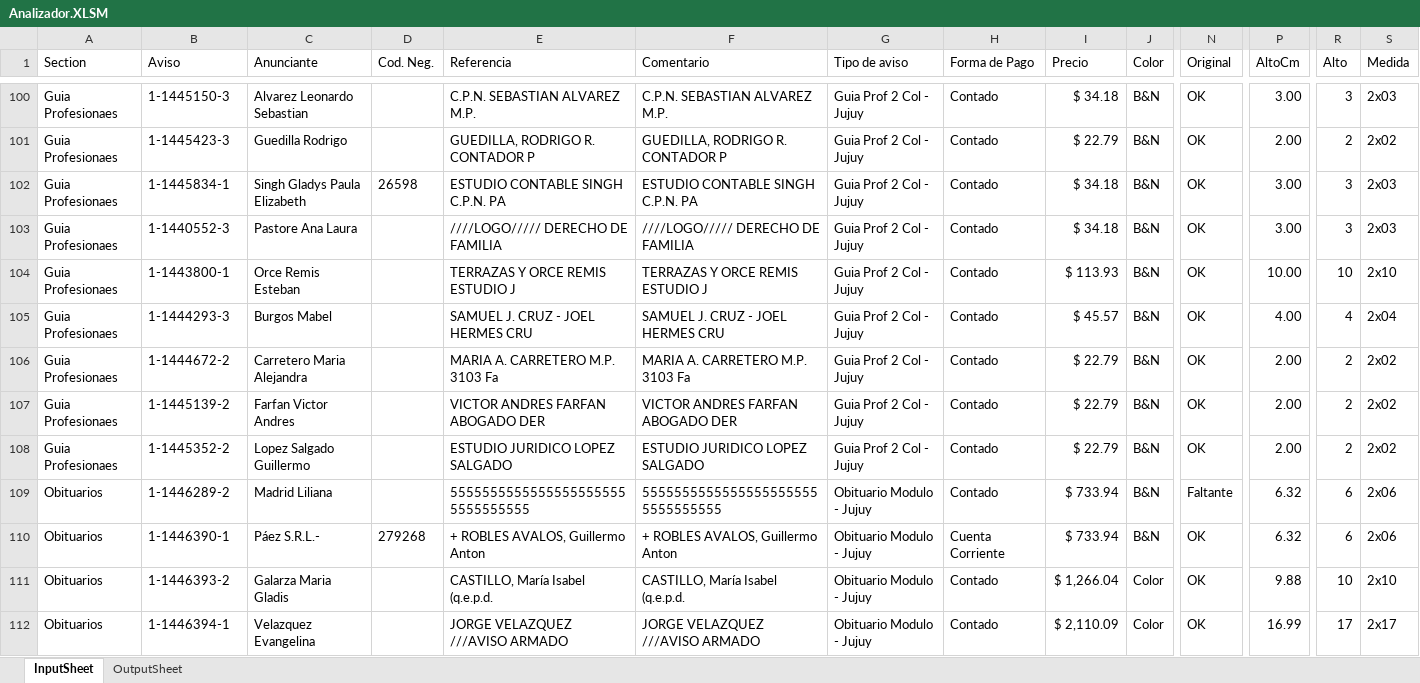
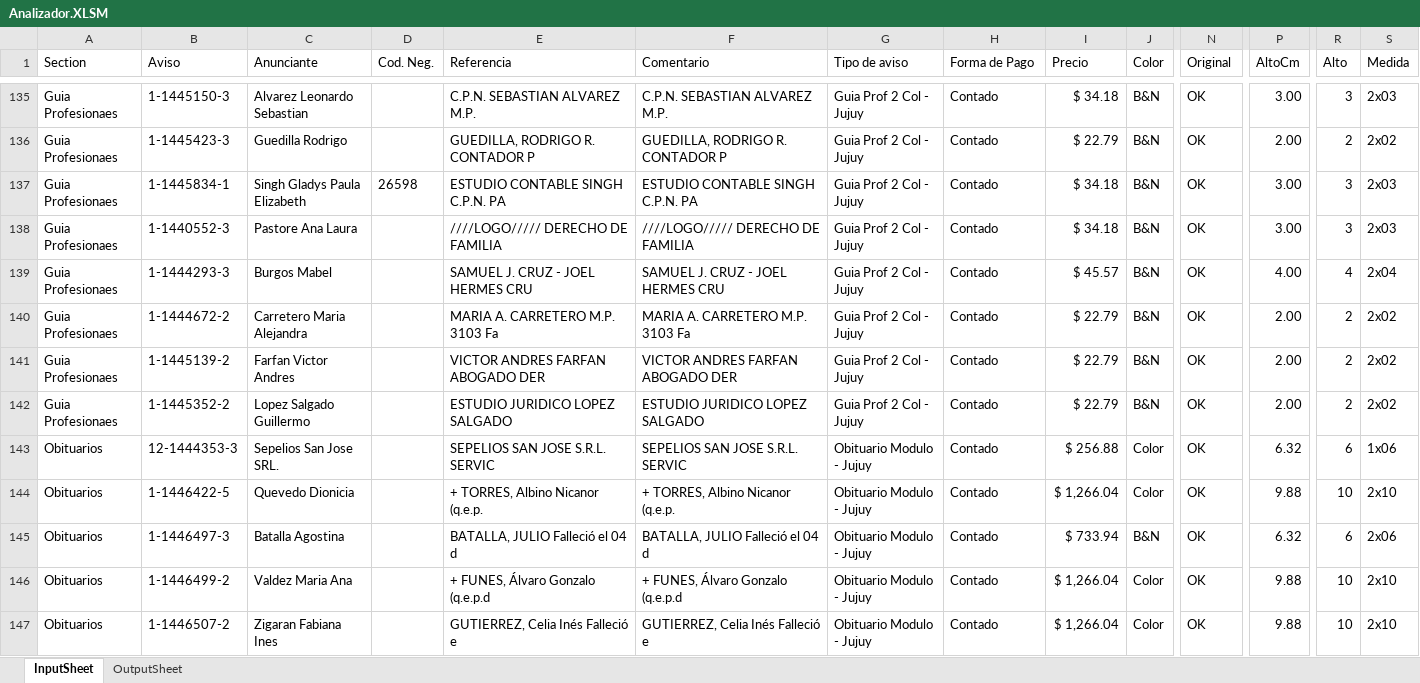
Before and after one commit to zherar7ordoya/MSExcel-Analizador, an Excel workbook: Analizador.XLSM, sheet InputSheet, drawn as a sheet; only a part is shown, gaps mark what is left out; values as stored, in another font and other column widths than the file's, no borders; table styles not drawn; removed rows and columns are numbered as before the commit, all else as after; rows hold the shown columns only; the diff covers the shown part only; the diff names each change by its address in the sheet, - before the commit and + after, or states it on an @@ line.

```diff
--- a/Analizador.XLSM (sheet InputSheet)
+++ b/Analizador.XLSM (sheet InputSheet)
-row 104: Guia Profesionaes | 1-1443800-1 | Orce Remis Esteban |  | TERRAZAS Y ORCE REMIS ESTUDIO J | TERRAZAS Y ORCE REMIS ESTUDIO J | Guia Prof 2 Col - Jujuy | Contado | $ 113.93 | B&N | OK | 10.00 | 10 | 2x10
+row 143: Obituarios | 12-1444353-3 | Sepelios San Jose SRL. |  | SEPELIOS SAN JOSE S.R.L. SERVIC | SEPELIOS SAN JOSE S.R.L. SERVIC | Obituario Modulo - Jujuy | Contado | $ 256.88 | Color | OK | 6.32 | 6 | 1x06
+row 144: Obituarios | 1-1446422-5 | Quevedo Dionicia |  | + TORRES, Albino Nicanor (q.e.p. | + TORRES, Albino Nicanor (q.e.p. | Obituario Modulo - Jujuy | Contado | $ 1,266.04 | Color | OK | 9.88 | 10 | 2x10
-B145 (Aviso): 1-1446289-2
+B145 (Aviso): 1-1446497-3
-C145 (Anunciante): Madrid Liliana
+C145 (Anunciante): Batalla Agostina
-E145 (Referencia): 55555555555555555555555555555555
+E145 (Referencia): BATALLA, JULIO Falleció el 04 d
-F145 (Comentario): 55555555555555555555555555555555
+F145 (Comentario): BATALLA, JULIO Falleció el 04 d
-N145 (Original): Faltante
+N145 (Original): OK
-row 110: Obituarios | 1-1446390-1 | Páez S.R.L.- | 279268 | + ROBLES AVALOS, Guillermo Anton | + ROBLES AVALOS, Guillermo Anton | Obituario Modulo - Jujuy | Cuenta Corriente | $ 733.94 | B&N | OK | 6.32 | 6 | 2x06
-B146 (Aviso): 1-1446393-2
+B146 (Aviso): 1-1446499-2
-C146 (Anunciante): Galarza Maria Gladis
+C146 (Anunciante): Valdez Maria Ana
-E146 (Referencia): CASTILLO, María Isabel (q.e.p.d.
+E146 (Referencia): + FUNES, Álvaro Gonzalo (q.e.p.d
-F146 (Comentario): CASTILLO, María Isabel (q.e.p.d.
+F146 (Comentario): + FUNES, Álvaro Gonzalo (q.e.p.d
-B147 (Aviso): 1-1446394-1
+B147 (Aviso): 1-1446507-2
-C147 (Anunciante): Velazquez Evangelina
+C147 (Anunciante): Zigaran Fabiana Ines
-E147 (Referencia): JORGE VELAZQUEZ ///AVISO ARMADO
+E147 (Referencia): GUTIERREZ, Celia Inés Falleció e
-F147 (Comentario): JORGE VELAZQUEZ ///AVISO ARMADO
+F147 (Comentario): GUTIERREZ, Celia Inés Falleció e
-I147 (Precio): $ 2,110.09
+I147 (Precio): $ 1,266.04
-P147 (AltoCm): 16.99
+P147 (AltoCm): 9.88
-R147 (Alto): 17
+R147 (Alto): 10
-S147 (Medida): 2x17
+S147 (Medida): 2x10
```
Also changed, not shown: 56 added rows, 46 removed rows and 104 edited cells elsewhere in this sheet, sheet OutputSheet, 1 other file.
